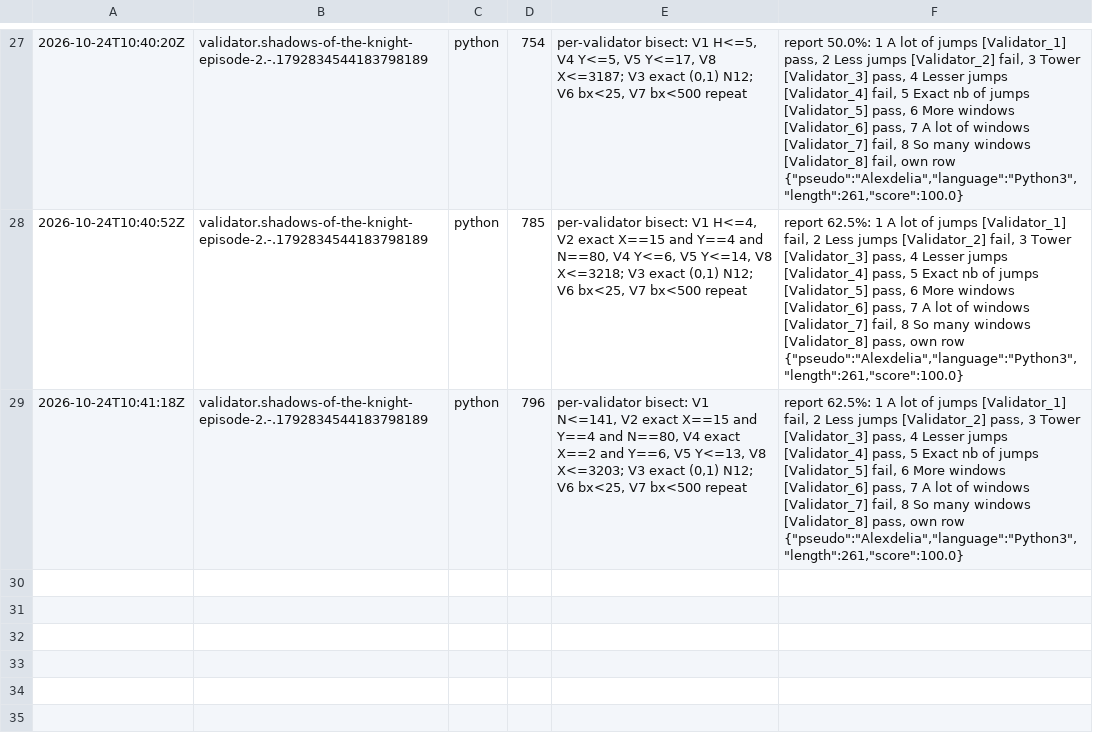
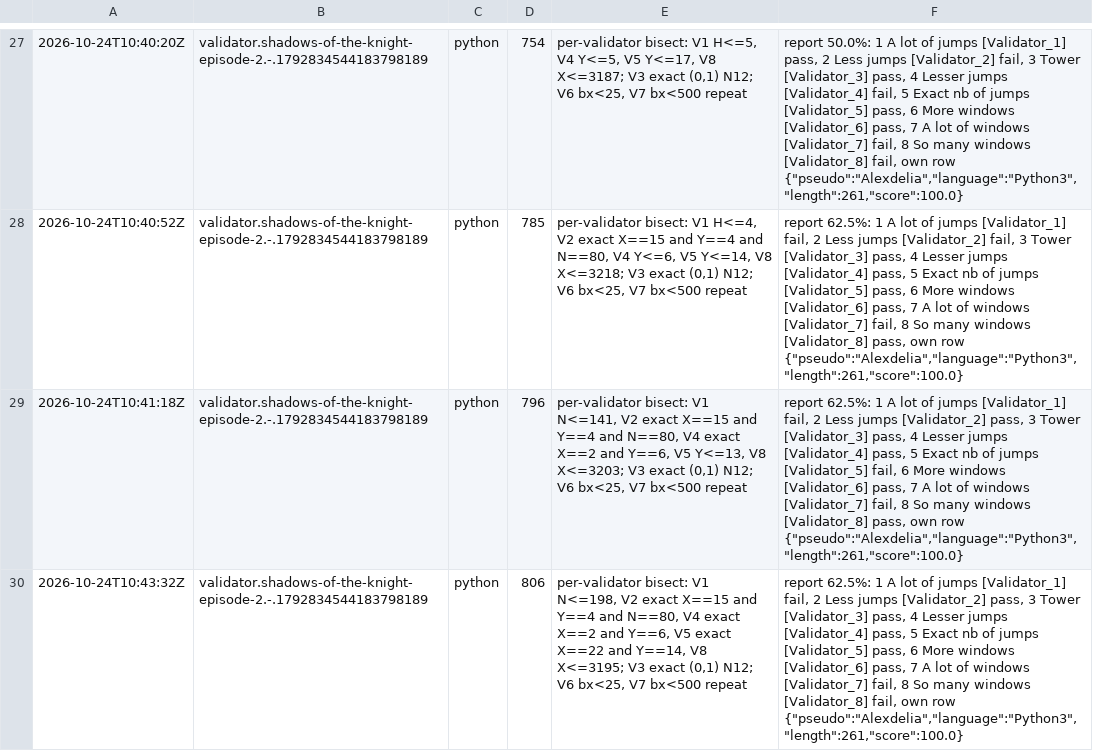
Before and after one commit to Alexdelia/puzzle, a TSV file: codingame/codegolf/puzzle/shadows-of-the-knight-episode-2/probe/probes.tsv, drawn as a sheet; only a part is shown, gaps mark what is left out; the diff names each change by its address in the sheet, - before the commit and + after, or states it on an @@ line.

Commit message:
chore(golf): probes shadows-of-the-knight-episode-2

```diff
--- a/codingame/codegolf/puzzle/shadows-of-the-knight-episode-2/probe/probes.tsv
+++ b/codingame/codegolf/puzzle/shadows-of-the-knight-episode-2/probe/probes.tsv
+row 30: 2026-10-24T10:43:32Z | validator.shadows-of-the-knight-episode-2.-.1792834544183798189 | python | 806 | per-validator bisect: V1 N<=198, V2 exact X==15 and Y==4 and N==80, V4 exact X==2 and Y==6, V5 exact X==22 and Y==14, V8 X<=3195; V3 exact (0,1) N12; V6 bx<25, V7 bx<500 repeat | report 62.5%: 1 A lot of jumps [Validator_1] fail, 2 Less jumps [Validator_2] pass, 3 Tower [Validator_3] pass, 4 Lesser jumps [Validator_4] pass, 5 Exact nb of jumps [Validator_5] pass, 6 More windows [Validator_6] pass, 7 A lot of windows [Validator_7] fail, 8 So many windows [Validator_8] fail, own row {"pseudo":"Alexdelia","language":"Python3","length":261,"score":100.0}
```
